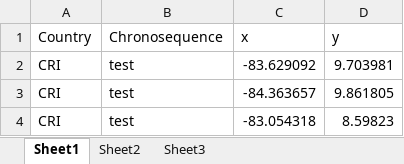
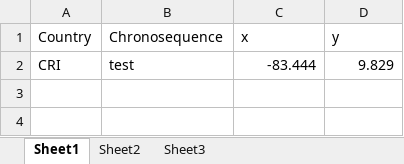
Before and after one commit to JornDallinga/Forest_structure_assessment, an Excel workbook: Correct_excel.xlsx, sheet Sheet1, drawn as a sheet; values as stored, in another font and other column widths than the file's, no borders; the diff names each change by its address in the sheet, - before the commit and + after, or states it on an @@ line.

Commit message:
updating excel sheet

```diff
--- a/Correct_excel.xlsx (sheet Sheet1)
+++ b/Correct_excel.xlsx (sheet Sheet1)
-C2 (x): -83.629092
+C2 (x): -83.444
-D2 (y): 9.703981
+D2 (y): 9.829
-row 3: CRI | test | -84.363657 | 9.861805
-row 4: CRI | test | -83.054318 | 8.59823
```
Also changed, not shown: sheet Sheet2.
